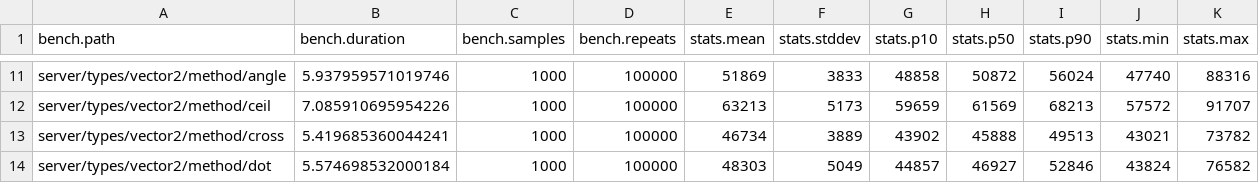
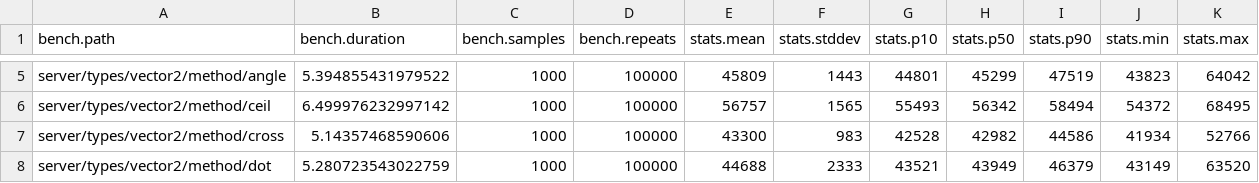
Before and after one commit to nightcycle/roblox-benchmarks-data, a CSV file: src/summary.csv, drawn as a sheet; only a part is shown, gaps mark what is left out; addresses are those after the commit; the diff covers the shown part only; the diff names each change by its address in the sheet, - before the commit and + after, or states it on an @@ line.

Commit message:
Update benchmark results for v0.1.0

```diff
--- a/src/summary.csv
+++ b/src/summary.csv
-B5 (bench.duration): 5.937959571019746
+B5 (bench.duration): 5.394855431979522
-E5 (stats.mean): 51869
+E5 (stats.mean): 45809
-F5 (stats.stddev): 3833
+F5 (stats.stddev): 1443
-G5 (stats.p10): 48858
+G5 (stats.p10): 44801
-H5 (stats.p50): 50872
+H5 (stats.p50): 45299
-I5 (stats.p90): 56024
+I5 (stats.p90): 47519
-J5 (stats.min): 47740
+J5 (stats.min): 43823
-K5 (stats.max): 88316
+K5 (stats.max): 64042
-B6 (bench.duration): 7.085910695954226
+B6 (bench.duration): 6.499976232997142
-E6 (stats.mean): 63213
+E6 (stats.mean): 56757
-F6 (stats.stddev): 5173
+F6 (stats.stddev): 1565
-G6 (stats.p10): 59659
+G6 (stats.p10): 55493
-H6 (stats.p50): 61569
+H6 (stats.p50): 56342
-I6 (stats.p90): 68213
+I6 (stats.p90): 58494
-J6 (stats.min): 57572
+J6 (stats.min): 54372
-K6 (stats.max): 91707
+K6 (stats.max): 68495
-B7 (bench.duration): 5.419685360044241
+B7 (bench.duration): 5.14357468590606
-E7 (stats.mean): 46734
+E7 (stats.mean): 43300
-F7 (stats.stddev): 3889
+F7 (stats.stddev): 983
-G7 (stats.p10): 43902
+G7 (stats.p10): 42528
-H7 (stats.p50): 45888
+H7 (stats.p50): 42982
-I7 (stats.p90): 49513
+I7 (stats.p90): 44586
-J7 (stats.min): 43021
+J7 (stats.min): 41934
-K7 (stats.max): 73782
+K7 (stats.max): 52766
-B8 (bench.duration): 5.574698532000184
+B8 (bench.duration): 5.280723543022759
-E8 (stats.mean): 48303
+E8 (stats.mean): 44688
-F8 (stats.stddev): 5049
+F8 (stats.stddev): 2333
-G8 (stats.p10): 44857
+G8 (stats.p10): 43521
-H8 (stats.p50): 46927
+H8 (stats.p50): 43949
-I8 (stats.p90): 52846
+I8 (stats.p90): 46379
-J8 (stats.min): 43824
+J8 (stats.min): 43149
-K8 (stats.max): 76582
+K8 (stats.max): 63520
```
Also changed, not shown: 6 removed rows and 72 edited cells elsewhere in this file, src/server/types/vector2/method/angle.csv, src/server/types/vector2/method/dot.csv, 11 other files.
